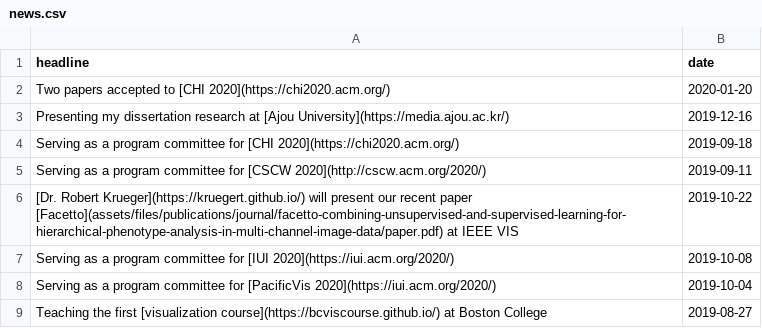
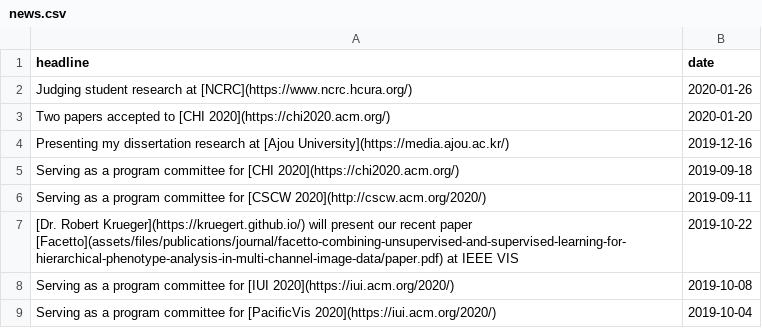
Before and after one commit to namwkim/namwkim.github.io, a CSV file: assets/files/news.csv, drawn as a sheet; only a part is shown; the shorter side is filled out with more unchanged rows.

Commit message:
update

```diff
--- a/assets/files/news.csv
+++ b/assets/files/news.csv
@@ -1,2 +1,3 @@
 headline,date
+"Judging student research at [NCRC](https://www.ncrc.hcura.org/)",2020-01-26
 "Two papers accepted to [CHI 2020](https://chi2020.acm.org/)",2020-01-20
```
